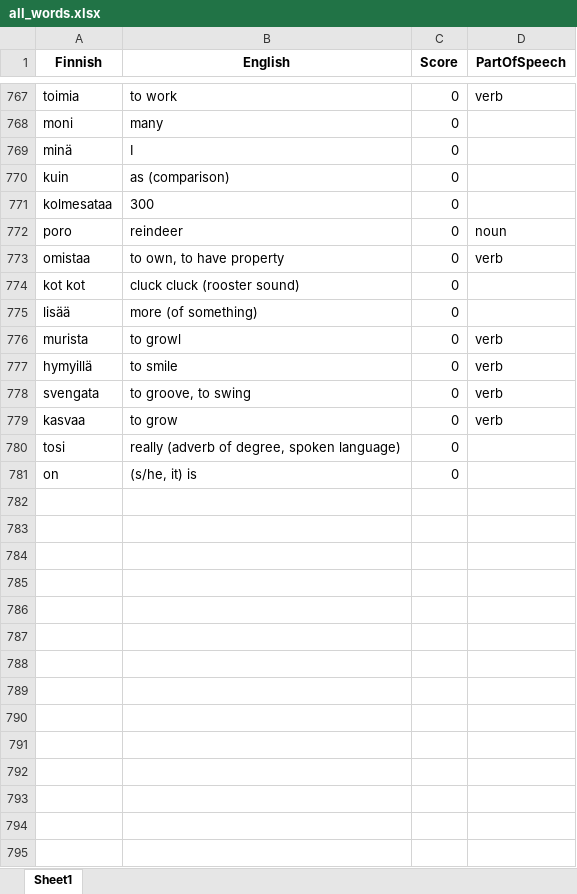
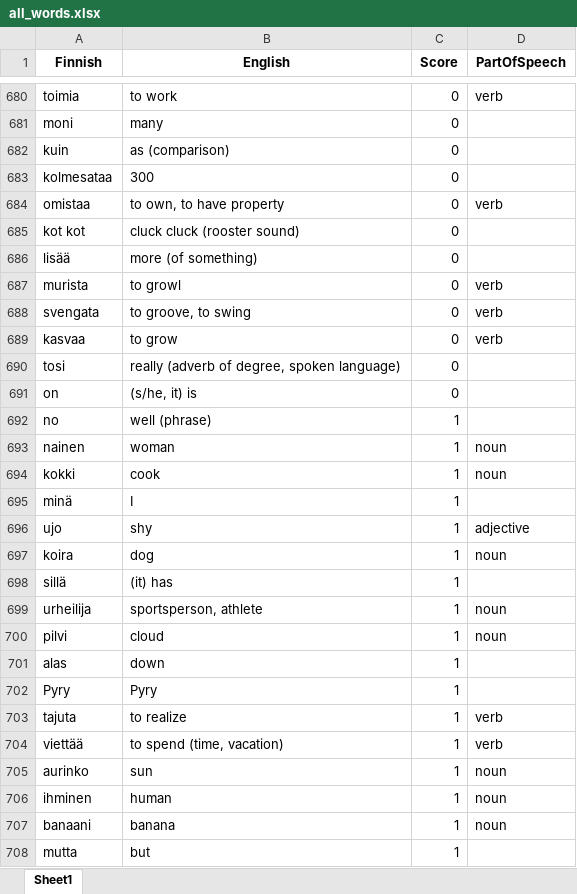
Before and after one commit to teverus/FinnishLearner, an Excel workbook: all_words.xlsx, sheet Sheet1, drawn as a sheet; only a part is shown, gaps mark what is left out; values as stored, in another font and other column widths than the file's, no borders; removed rows and columns are numbered as before the commit, all else as after; the diff covers the shown part only; the diff names each change by its address in the sheet, - before the commit and + after, or states it on an @@ line.

Commit message:
verbs | 16

```diff
--- a/all_words.xlsx (sheet Sheet1)
+++ b/all_words.xlsx (sheet Sheet1)
-row 769: minä | I | 0
-row 772: poro | reindeer | 0 | noun
-row 777: hymyillä | to smile | 0 | verb
+row 692: no | well (phrase) | 1
+row 693: nainen | woman | 1 | noun
+row 694: kokki | cook | 1 | noun
+row 695: minä | I | 1
+row 696: ujo | shy | 1 | adjective
+row 697: koira | dog | 1 | noun
+row 698: sillä | (it) has | 1
+row 699: urheilija | sportsperson, athlete | 1 | noun
+row 700: pilvi | cloud | 1 | noun
+row 701: alas | down | 1
+row 702: Pyry | Pyry | 1
+row 703: tajuta | to realize | 1 | verb
+row 704: viettää | to spend (time, vacation) | 1 | verb
+row 705: aurinko | sun | 1 | noun
+row 706: ihminen | human | 1 | noun
+row 707: banaani | banana | 1 | noun
+row 708: mutta | but | 1
```
Also changed, not shown: 83 added rows and 97 removed rows elsewhere in this sheet, 3 other files.
